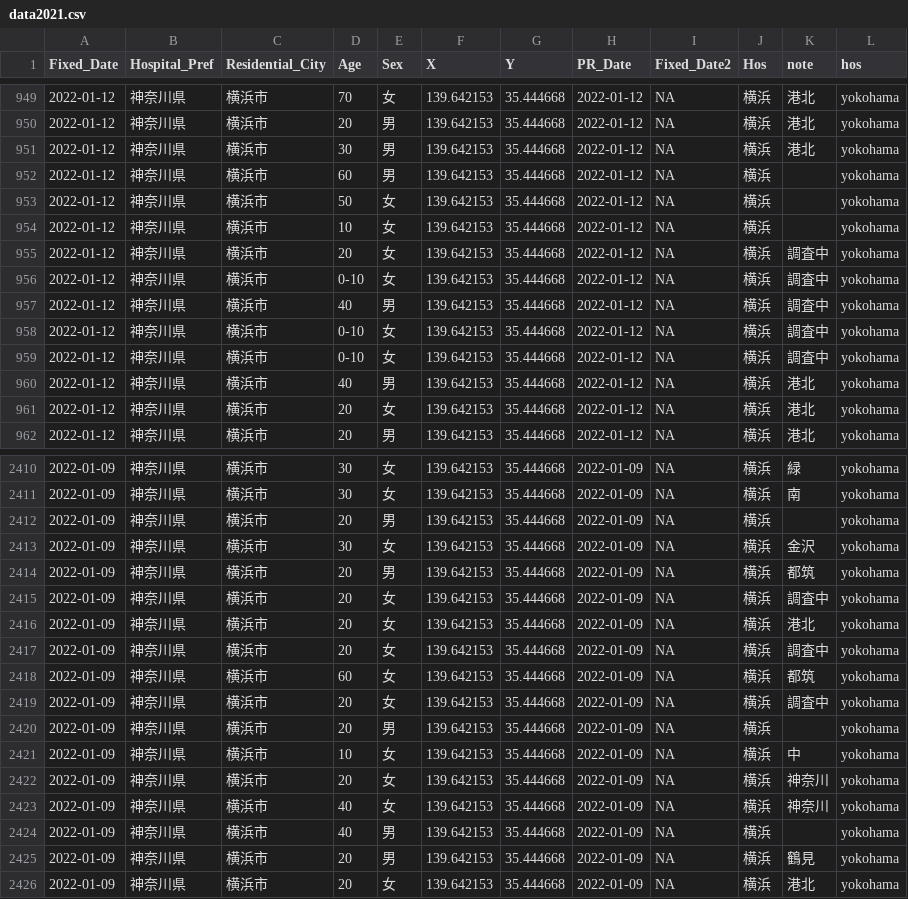
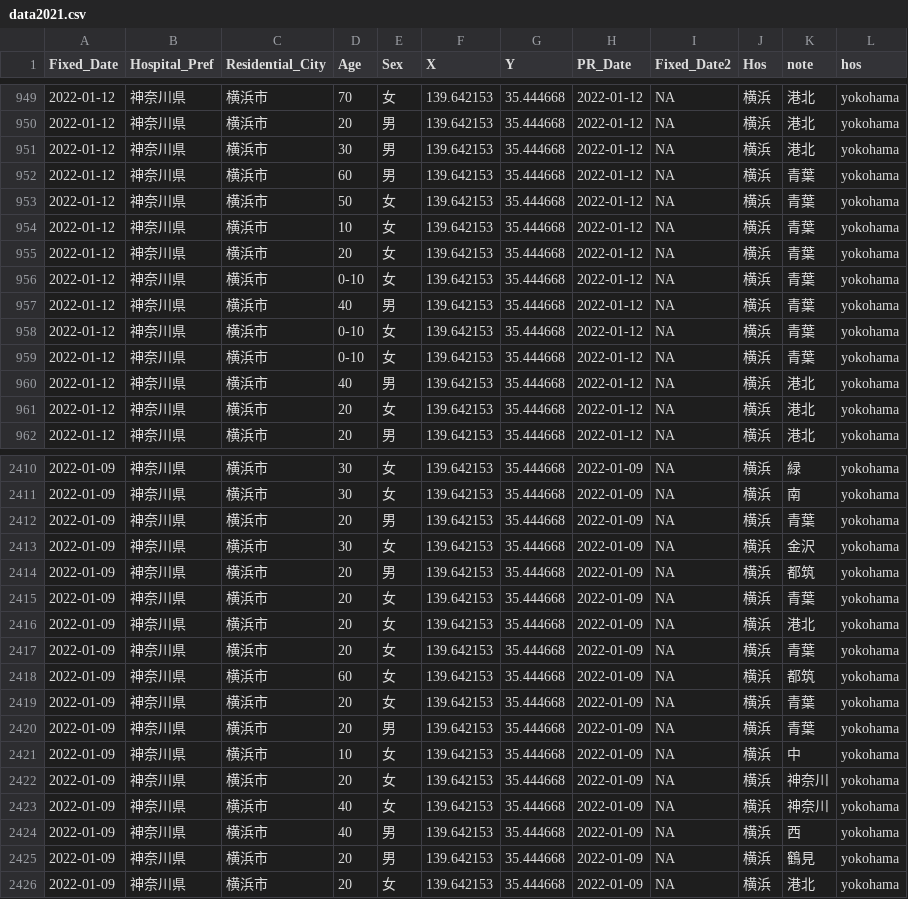
Before and after one commit to tanamym/covid19_colopressmap_isehara, a CSV file: data2021.csv, drawn as a sheet; only a part is shown, gaps mark what is left out; the diff covers the shown part only.

Commit message:
Add files via upload

```diff
--- a/data2021.csv
+++ b/data2021.csv
@@ -951,10 +951,10 @@
 2022-01-12,"神奈川県","横浜市","30","男",139.642153,35.444668,2022-01-12,NA,"横浜","港北","yokohama"
-2022-01-12,"神奈川県","横浜市","60","男",139.642153,35.444668,2022-01-12,NA,"横浜","","yokohama"
-2022-01-12,"神奈川県","横浜市","50","女",139.642153,35.444668,2022-01-12,NA,"横浜","","yokohama"
-2022-01-12,"神奈川県","横浜市","10","女",139.642153,35.444668,2022-01-12,NA,"横浜","","yokohama"
-2022-01-12,"神奈川県","横浜市","20","女",139.642153,35.444668,2022-01-12,NA,"横浜","調査中","yokohama"
-2022-01-12,"神奈川県","横浜市","0-10","女",139.642153,35.444668,2022-01-12,NA,"横浜","調査中","yokohama"
-2022-01-12,"神奈川県","横浜市","40","男",139.642153,35.444668,2022-01-12,NA,"横浜","調査中","yokohama"
-2022-01-12,"神奈川県","横浜市","0-10","女",139.642153,35.444668,2022-01-12,NA,"横浜","調査中","yokohama"
-2022-01-12,"神奈川県","横浜市","0-10","女",139.642153,35.444668,2022-01-12,NA,"横浜","調査中","yokohama"
+2022-01-12,"神奈川県","横浜市","60","男",139.642153,35.444668,2022-01-12,NA,"横浜","青葉","yokohama"
+2022-01-12,"神奈川県","横浜市","50","女",139.642153,35.444668,2022-01-12,NA,"横浜","青葉","yokohama"
+2022-01-12,"神奈川県","横浜市","10","女",139.642153,35.444668,2022-01-12,NA,"横浜","青葉","yokohama"
+2022-01-12,"神奈川県","横浜市","20","女",139.642153,35.444668,2022-01-12,NA,"横浜","青葉","yokohama"
+2022-01-12,"神奈川県","横浜市","0-10","女",139.642153,35.444668,2022-01-12,NA,"横浜","青葉","yokohama"
+2022-01-12,"神奈川県","横浜市","40","男",139.642153,35.444668,2022-01-12,NA,"横浜","青葉","yokohama"
+2022-01-12,"神奈川県","横浜市","0-10","女",139.642153,35.444668,2022-01-12,NA,"横浜","青葉","yokohama"
+2022-01-12,"神奈川県","横浜市","0-10","女",139.642153,35.444668,2022-01-12,NA,"横浜","青葉","yokohama"
 2022-01-12,"神奈川県","横浜市","40","男",139.642153,35.444668,2022-01-12,NA,"横浜","港北","yokohama"
@@ -2411,11 +2411,11 @@
 2022-01-09,"神奈川県","横浜市","30","女",139.642153,35.444668,2022-01-09,NA,"横浜","南","yokohama"
-2022-01-09,"神奈川県","横浜市","20","男",139.642153,35.444668,2022-01-09,NA,"横浜","","yokohama"
+2022-01-09,"神奈川県","横浜市","20","男",139.642153,35.444668,2022-01-09,NA,"横浜","青葉","yokohama"
 2022-01-09,"神奈川県","横浜市","30","女",139.642153,35.444668,2022-01-09,NA,"横浜","金沢","yokohama"
 2022-01-09,"神奈川県","横浜市","20","男",139.642153,35.444668,2022-01-09,NA,"横浜","都筑","yokohama"
-2022-01-09,"神奈川県","横浜市","20","女",139.642153,35.444668,2022-01-09,NA,"横浜","調査中","yokohama"
+2022-01-09,"神奈川県","横浜市","20","女",139.642153,35.444668,2022-01-09,NA,"横浜","青葉","yokohama"
 2022-01-09,"神奈川県","横浜市","20","女",139.642153,35.444668,2022-01-09,NA,"横浜","港北","yokohama"
-2022-01-09,"神奈川県","横浜市","20","女",139.642153,35.444668,2022-01-09,NA,"横浜","調査中","yokohama"
+2022-01-09,"神奈川県","横浜市","20","女",139.642153,35.444668,2022-01-09,NA,"横浜","青葉","yokohama"
 2022-01-09,"神奈川県","横浜市","60","女",139.642153,35.444668,2022-01-09,NA,"横浜","都筑","yokohama"
-2022-01-09,"神奈川県","横浜市","20","女",139.642153,35.444668,2022-01-09,NA,"横浜","調査中","yokohama"
-2022-01-09,"神奈川県","横浜市","20","男",139.642153,35.444668,2022-01-09,NA,"横浜","","yokohama"
+2022-01-09,"神奈川県","横浜市","20","女",139.642153,35.444668,2022-01-09,NA,"横浜","青葉","yokohama"
+2022-01-09,"神奈川県","横浜市","20","男",139.642153,35.444668,2022-01-09,NA,"横浜","青葉","yokohama"
 2022-01-09,"神奈川県","横浜市","10","女",139.642153,35.444668,2022-01-09,NA,"横浜","中","yokohama"
@@ -2423,3 +2423,3 @@
 2022-01-09,"神奈川県","横浜市","40","女",139.642153,35.444668,2022-01-09,NA,"横浜","神奈川","yokohama"
-2022-01-09,"神奈川県","横浜市","40","男",139.642153,35.444668,2022-01-09,NA,"横浜","","yokohama"
+2022-01-09,"神奈川県","横浜市","40","男",139.642153,35.444668,2022-01-09,NA,"横浜","西","yokohama"
 2022-01-09,"神奈川県","横浜市","20","男",139.642153,35.444668,2022-01-09,NA,"横浜","鶴見","yokohama"
```
Also changed, not shown: 30 edited cells elsewhere in this file.
